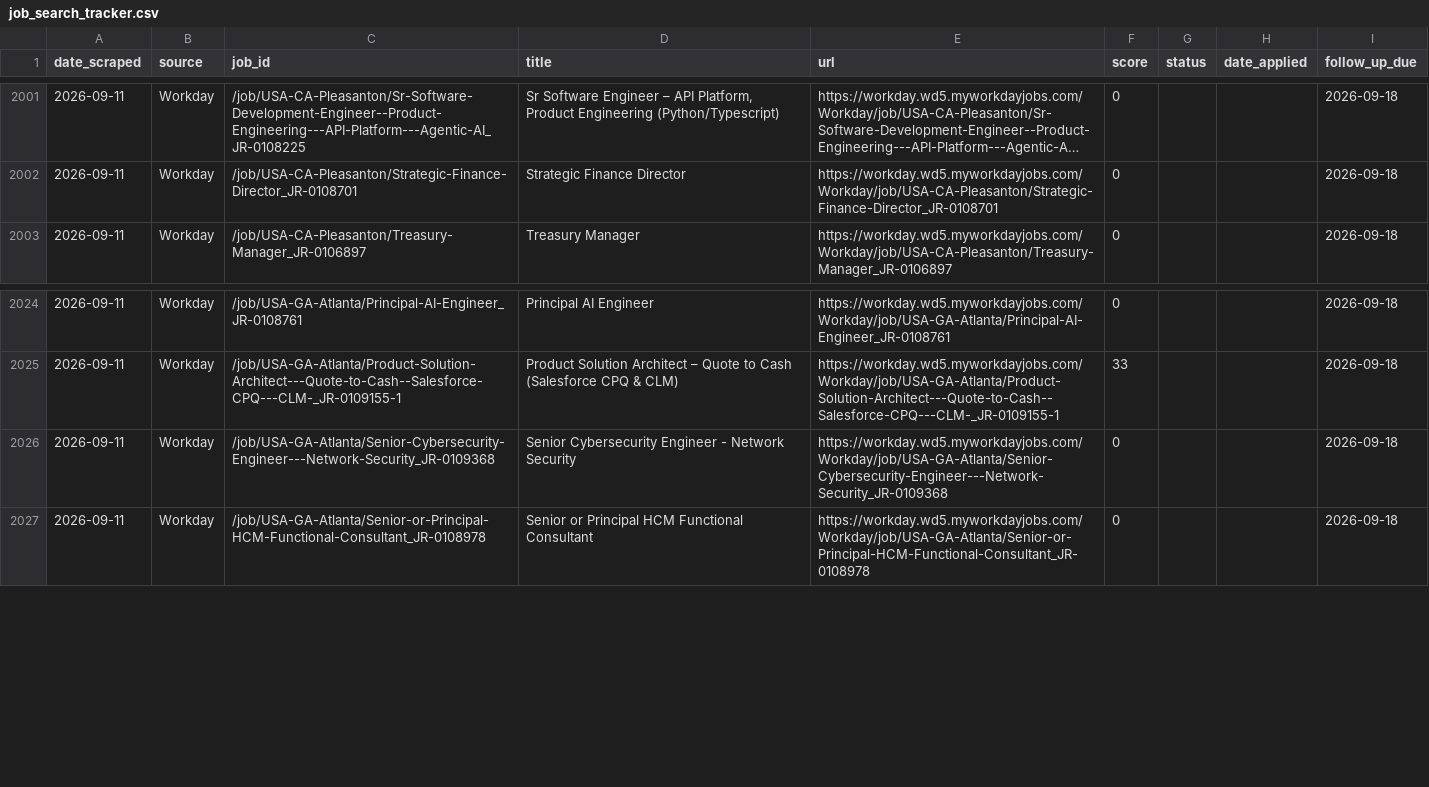
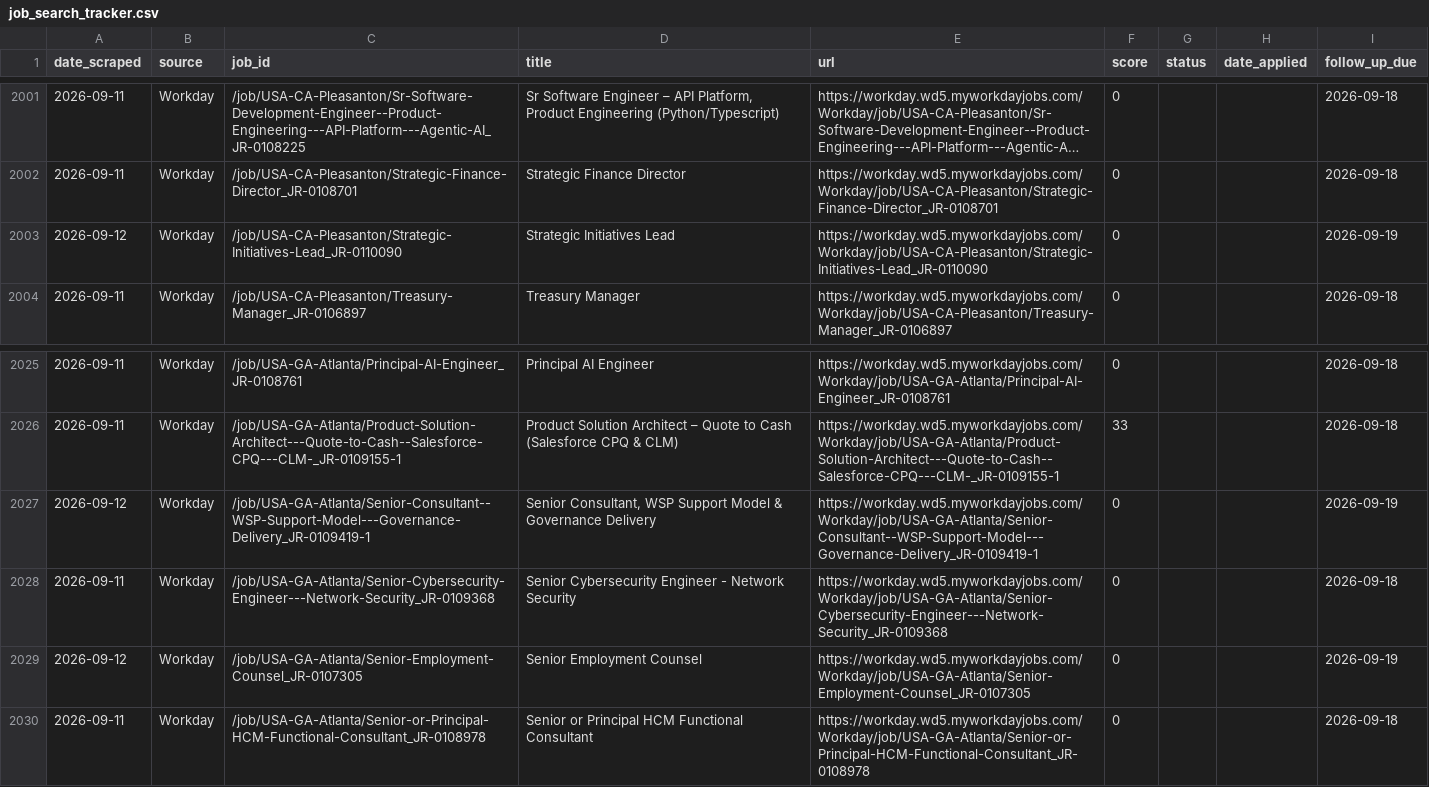
Before and after one commit to niiadjei7/job_monitor, a CSV file: job_search_tracker.csv, drawn as a sheet; only a part is shown, gaps mark what is left out; long unchanged cells end in …; the diff names each change by its address in the sheet, - before the commit and + after, or states it on an @@ line.

```diff
--- a/job_search_tracker.csv
+++ b/job_search_tracker.csv
+row 2003: 2026-09-12 | Workday | /job/USA-CA-Pleasanton/Strategic-Initiatives-Lead_JR-0110090 | Strategic Initiatives Lead | https://workday.wd5.myworkdayjobs.com/Workday/job/USA-CA-Pleasanton/Strategic-Initiatives-Lead_JR-0110090 | 0 |  |  | 2026-09-19
+row 2027: 2026-09-12 | Workday | /job/USA-GA-Atlanta/Senior-Consultant--WSP-Support-Model---Governance-Delivery_JR-0109419-1 | Senior Consultant, WSP Support Model & Governance Delivery | https://workday.wd5.myworkdayjobs.com/Workday/job/USA-GA-Atlanta/Senior-Consultant--WSP-Support-Model---Governance-Delivery_JR-0109419-1 | 0 |  |  | 2026-09-19
+row 2029: 2026-09-12 | Workday | /job/USA-GA-Atlanta/Senior-Employment-Counsel_JR-0107305 | Senior Employment Counsel | https://workday.wd5.myworkdayjobs.com/Workday/job/USA-GA-Atlanta/Senior-Employment-Counsel_JR-0107305 | 0 |  |  | 2026-09-19
```
Also changed, not shown: 1 other file.
